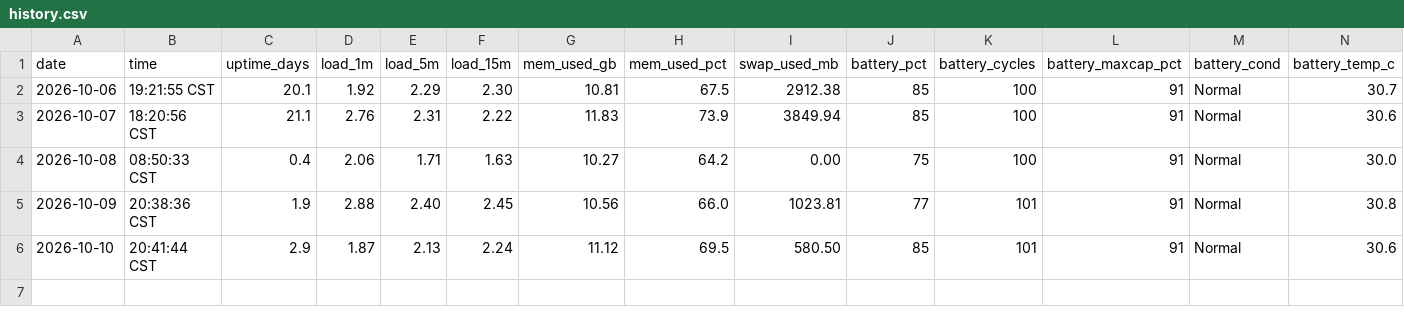
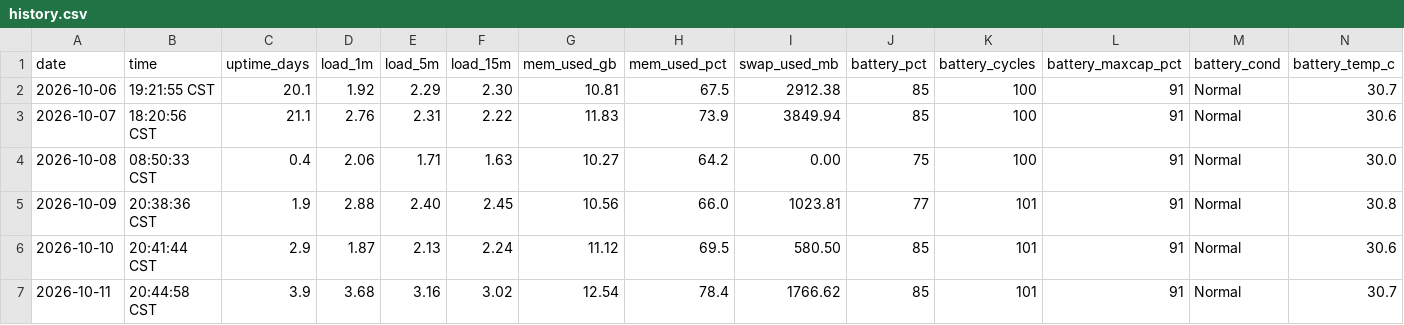
Before and after one commit to Franky100-pig/MyComputerStatus, a CSV file: data/history.csv, drawn as a sheet; only a part is shown; rows hold the shown columns only; the diff names each change by its address in the sheet, - before the commit and + after, or states it on an @@ line.

Commit message:
status: 2026-10-11 — abnormal: compressor 7.06 GB past action line, swap refilled + pool grew, 1 Jetsam

```diff
--- a/data/history.csv
+++ b/data/history.csv
+row 7: 2026-10-11 | 20:44:58 CST | 3.9 | 3.68 | 3.16 | 3.02 | 12.54 | 78.4 | 1766.62 | 85 | 101 | 91 | Normal | 30.7
```
Also changed, not shown: 1 other file.
